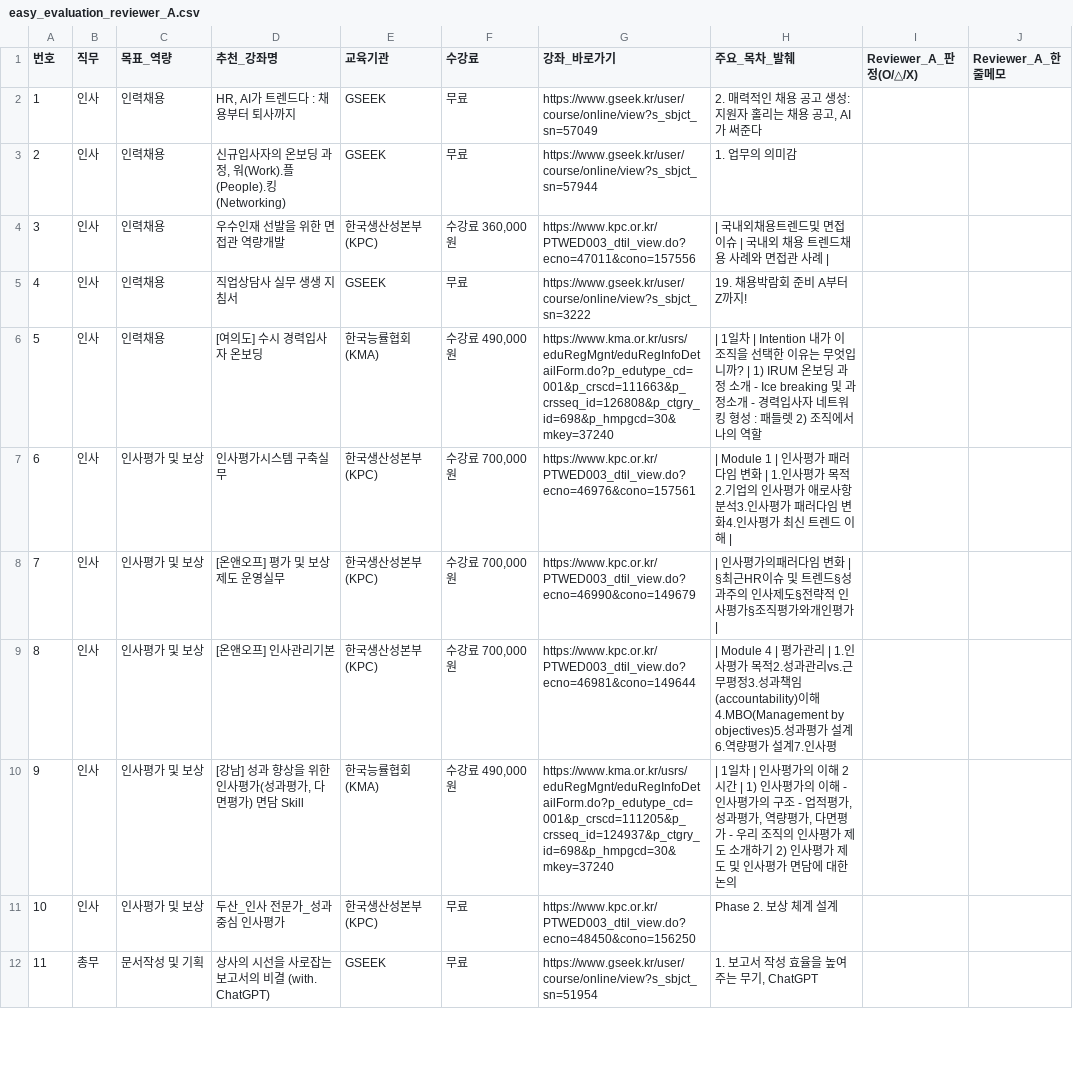
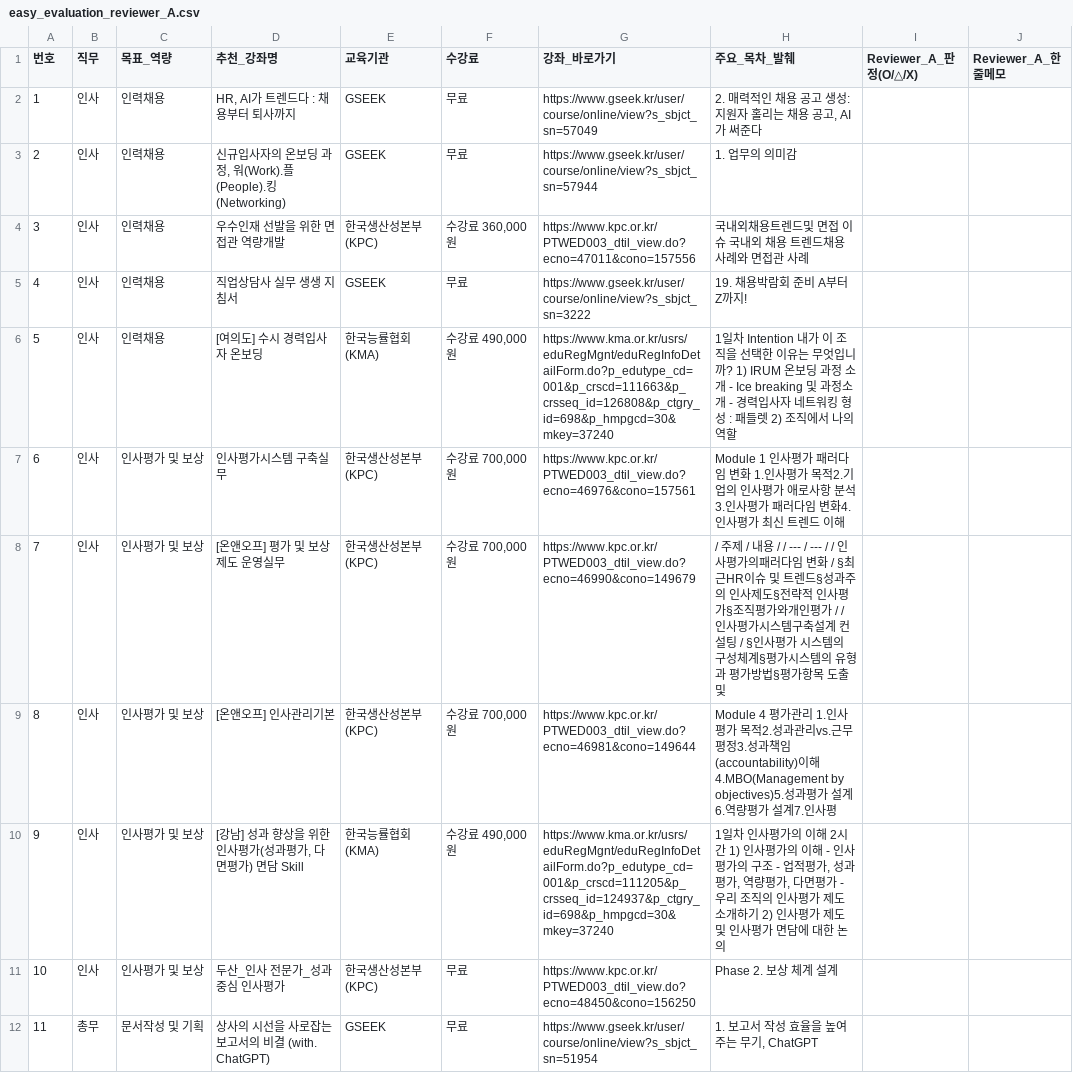
Before and after one commit to kimsaemi/edu-skill-gap, a CSV file: data/skills_taxonomy/easy_evaluation_reviewer_A.csv, drawn as a sheet; only a part is shown; the diff covers the shown part only.

```diff
--- a/data/skills_taxonomy/easy_evaluation_reviewer_A.csv
+++ b/data/skills_taxonomy/easy_evaluation_reviewer_A.csv
@@ -3,9 +3,9 @@
 2,인사,인력채용,"신규입사자의 온보딩 과정, 워(Work).플(People).킹(Networking)",GSEEK,무료,https://www.gseek.kr/user/course/online/view?s_sbjct_sn=57944,1. 업무의 의미감,,
-3,인사,인력채용,우수인재 선발을 위한 면접관 역량개발,한국생산성본부(KPC),"수강료 360,000원",https://www.kpc.or.kr/PTWED003_dtil_view.do?ecno=47011&cono=157556,| 국내외채용트렌드및 면접 이슈 | 국내외 채용 트렌드채용 사례와 면접관 사례 |,,
+3,인사,인력채용,우수인재 선발을 위한 면접관 역량개발,한국생산성본부(KPC),"수강료 360,000원",https://www.kpc.or.kr/PTWED003_dtil_view.do?ecno=47011&cono=157556,국내외채용트렌드및 면접 이슈 국내외 채용 트렌드채용 사례와 면접관 사례,,
 4,인사,인력채용,직업상담사 실무 생생 지침서,GSEEK,무료,https://www.gseek.kr/user/course/online/view?s_sbjct_sn=3222,19. 채용박람회 준비 A부터 Z까지!,,
-5,인사,인력채용,[여의도] 수시 경력입사자 온보딩,한국능률협회(KMA),"수강료 490,000원",https://www.kma.or.kr/usrs/eduRegMgnt/eduRegInfoDetailForm.do?p_edutype_cd=001&p_crscd=111663&p_crsseq_id=126808&p_ctgry_id=698&p_hmpgcd=30&mkey=37240,| 1일차 | Intention 내가 이 조직을 선택한 이유는 무엇입니까? | 1) IRUM 온보딩 과정 소개 - Ice breaking 및 과정소개 - 경력입사자 네트워킹 형성 : 패들렛 2) 조직에서 나의 역할,,
-6,인사,인사평가 및 보상,인사평가시스템 구축실무,한국생산성본부(KPC),"수강료 700,000원",https://www.kpc.or.kr/PTWED003_dtil_view.do?ecno=46976&cono=157561,| Module 1 | 인사평가 패러다임 변화 | 1.인사평가 목적2.기업의 인사평가 애로사항 분석3.인사평가 패러다임 변화4.인사평가 최신 트렌드 이해 |,,
-7,인사,인사평가 및 보상,[온앤오프] 평가 및 보상제도 운영실무,한국생산성본부(KPC),"수강료 700,000원",https://www.kpc.or.kr/PTWED003_dtil_view.do?ecno=46990&cono=149679,| 인사평가의패러다임 변화 | §최근HR이슈 및 트렌드§성과주의 인사제도§전략적 인사평가§조직평가와개인평가 |,,
-8,인사,인사평가 및 보상,[온앤오프] 인사관리기본,한국생산성본부(KPC),"수강료 700,000원",https://www.kpc.or.kr/PTWED003_dtil_view.do?ecno=46981&cono=149644,| Module 4 | 평가관리 | 1.인사평가 목적2.성과관리vs.근무평정3.성과책임(accountability)이해4.MBO(Management by objectives)5.성과평가 설계6.역량평가 설계7.인사평,,
-9,인사,인사평가 및 보상,"[강남] 성과 향상을 위한 인사평가(성과평가, 다면평가) 면담 Skill",한국능률협회(KMA),"수강료 490,000원",https://www.kma.or.kr/usrs/eduRegMgnt/eduRegInfoDetailForm.do?p_edutype_cd=001&p_crscd=111205&p_crsseq_id=124937&p_ctgry_id=698&p_hmpgcd=30&mkey=37240,"| 1일차 | 인사평가의 이해 2시간 | 1) 인사평가의 이해 - 인사평가의 구조 - 업적평가, 성과평가, 역량평가, 다면평가 - 우리 조직의 인사평가 제도 소개하기 2) 인사평가 제도 및 인사평가 면담에 대한 논의",,
+5,인사,인력채용,[여의도] 수시 경력입사자 온보딩,한국능률협회(KMA),"수강료 490,000원",https://www.kma.or.kr/usrs/eduRegMgnt/eduRegInfoDetailForm.do?p_edutype_cd=001&p_crscd=111663&p_crsseq_id=126808&p_ctgry_id=698&p_hmpgcd=30&mkey=37240,1일차 Intention 내가 이 조직을 선택한 이유는 무엇입니까? 1) IRUM 온보딩 과정 소개 - Ice breaking 및 과정소개 - 경력입사자 네트워킹 형성 : 패들렛 2) 조직에서 나의 역할,,
+6,인사,인사평가 및 보상,인사평가시스템 구축실무,한국생산성본부(KPC),"수강료 700,000원",https://www.kpc.or.kr/PTWED003_dtil_view.do?ecno=46976&cono=157561,Module 1 인사평가 패러다임 변화 1.인사평가 목적2.기업의 인사평가 애로사항 분석3.인사평가 패러다임 변화4.인사평가 최신 트렌드 이해,,
+7,인사,인사평가 및 보상,[온앤오프] 평가 및 보상제도 운영실무,한국생산성본부(KPC),"수강료 700,000원",https://www.kpc.or.kr/PTWED003_dtil_view.do?ecno=46990&cono=149679,/ 주제 / 내용 / / --- / --- / / 인사평가의패러다임 변화 / §최근HR이슈 및 트렌드§성과주의 인사제도§전략적 인사평가§조직평가와개인평가 / / 인사평가시스템구축설계 컨설팅 / §인사평가 시스템의 구성체계§평가시스템의 유형과 평가방법§평가항목 도출 및 ,,
+8,인사,인사평가 및 보상,[온앤오프] 인사관리기본,한국생산성본부(KPC),"수강료 700,000원",https://www.kpc.or.kr/PTWED003_dtil_view.do?ecno=46981&cono=149644,Module 4 평가관리 1.인사평가 목적2.성과관리vs.근무평정3.성과책임(accountability)이해4.MBO(Management by objectives)5.성과평가 설계6.역량평가 설계7.인사평,,
+9,인사,인사평가 및 보상,"[강남] 성과 향상을 위한 인사평가(성과평가, 다면평가) 면담 Skill",한국능률협회(KMA),"수강료 490,000원",https://www.kma.or.kr/usrs/eduRegMgnt/eduRegInfoDetailForm.do?p_edutype_cd=001&p_crscd=111205&p_crsseq_id=124937&p_ctgry_id=698&p_hmpgcd=30&mkey=37240,"1일차 인사평가의 이해 2시간 1) 인사평가의 이해 - 인사평가의 구조 - 업적평가, 성과평가, 역량평가, 다면평가 - 우리 조직의 인사평가 제도 소개하기 2) 인사평가 제도 및 인사평가 면담에 대한 논의",,
 10,인사,인사평가 및 보상,두산_인사 전문가_성과중심 인사평가,한국생산성본부(KPC),무료,https://www.kpc.or.kr/PTWED003_dtil_view.do?ecno=48450&cono=156250,Phase 2. 보상 체계 설계,,
```
Also changed, not shown: 9 edited cells elsewhere in this file, data/skills_taxonomy/easy_evaluation_reviewer_B.csv, data/skills_taxonomy/easy_human_evaluation_sheet_30.csv, 6 other files.
